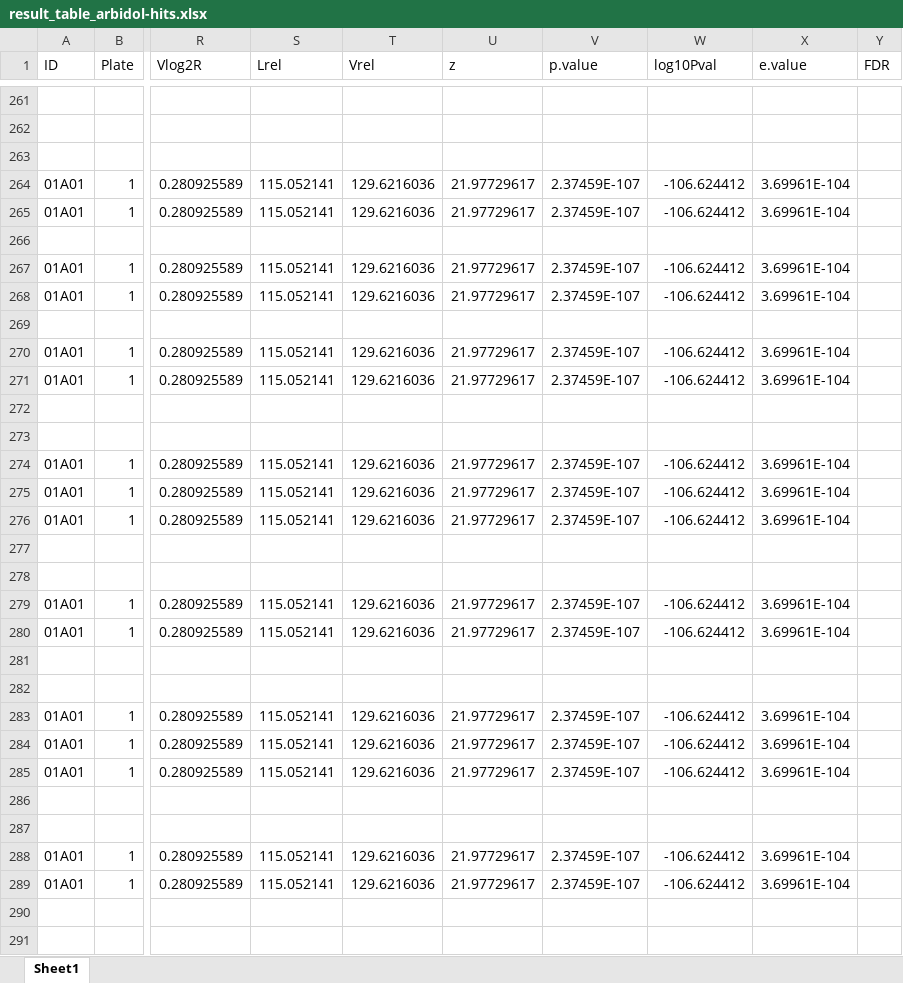
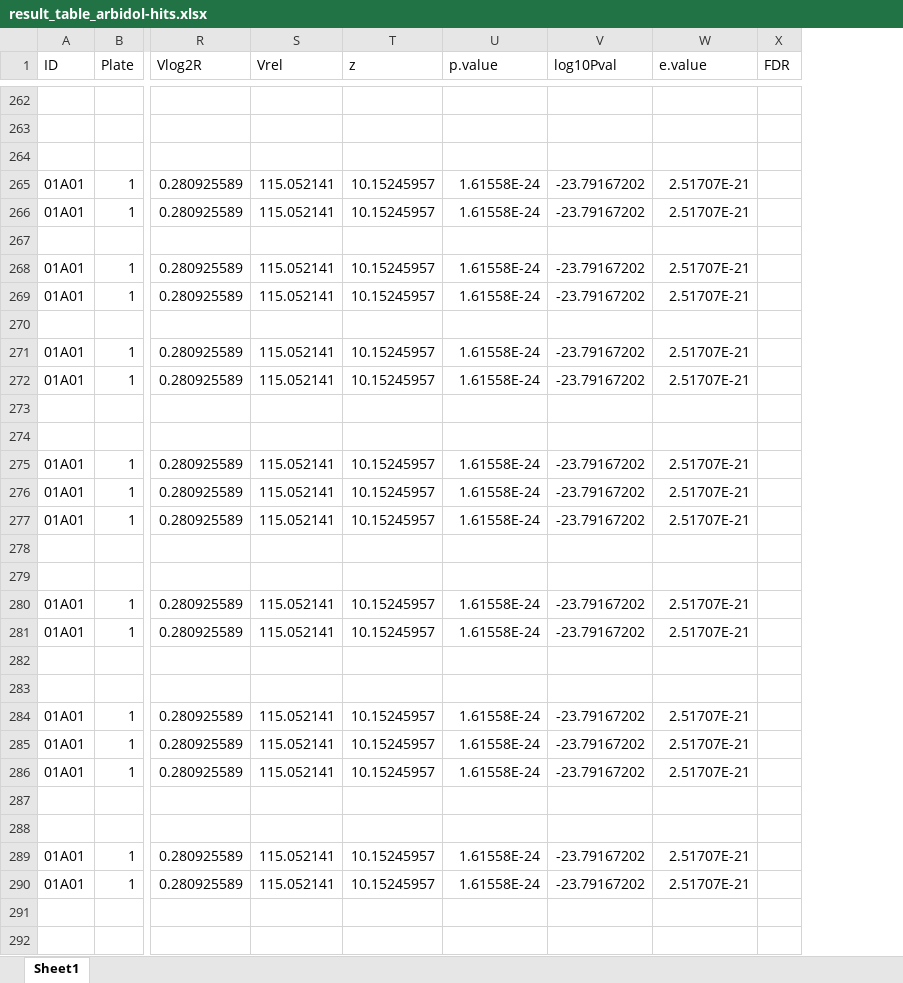
Before and after one commit to jvanheld/touret_sars-cov-2_inhibitors, an Excel workbook: results/result_table_arbidol-hits.xlsx, sheet Sheet1, drawn as a sheet; only a part is shown, gaps mark what is left out; values as stored, in another font and other column widths than the file's, no borders; removed rows and columns are numbered as before the commit, all else as after; the diff covers the shown part only; the diff names each change by its address in the sheet, - before the commit and + after, or states it on an @@ line.

```diff
--- a/results/result_table_arbidol-hits.xlsx (sheet Sheet1)
+++ b/results/result_table_arbidol-hits.xlsx (sheet Sheet1)
-column T (Vrel), rows 264-289: 129.6216036 | 129.6216036 |  | 129.6216036 | 129.6216036 |  | 129.6216036 | 129.6216036 |  |  | 129.6216036 | 129.6216036 | 129.6216036 |  |  | 129.6216036 | 129.6216036 |  |  | 129.6216036 | 129.6216036 | 129.6216036 |  |  | 129.6216036 | 129.6216036
-S1: Lrel
+S1: Vrel
-T265:T266 (z): 21.97729617
+T265:T266 (z): 10.15245957
-U265:U266 (p.value): 2.37459E-107
+U265:U266 (p.value): 1.61558E-24
-V265:V266 (log10Pval): -106.624412
+V265:V266 (log10Pval): -23.79167202
-W265:W266 (e.value): 3.69961E-104
+W265:W266 (e.value): 2.51707E-21
-T268:T269 (z): 21.97729617
+T268:T269 (z): 10.15245957
-U268:U269 (p.value): 2.37459E-107
+U268:U269 (p.value): 1.61558E-24
-V268:V269 (log10Pval): -106.624412
+V268:V269 (log10Pval): -23.79167202
-W268:W269 (e.value): 3.69961E-104
+W268:W269 (e.value): 2.51707E-21
-T271:T272 (z): 21.97729617
+T271:T272 (z): 10.15245957
-U271:U272 (p.value): 2.37459E-107
+U271:U272 (p.value): 1.61558E-24
-V271:V272 (log10Pval): -106.624412
+V271:V272 (log10Pval): -23.79167202
-W271:W272 (e.value): 3.69961E-104
+W271:W272 (e.value): 2.51707E-21
-T275:T277 (z): 21.97729617
+T275:T277 (z): 10.15245957
-U275:U277 (p.value): 2.37459E-107
+U275:U277 (p.value): 1.61558E-24
-V275:V277 (log10Pval): -106.624412
+V275:V277 (log10Pval): -23.79167202
-W275:W277 (e.value): 3.69961E-104
+W275:W277 (e.value): 2.51707E-21
-T280:T281 (z): 21.97729617
+T280:T281 (z): 10.15245957
-U280:U281 (p.value): 2.37459E-107
+U280:U281 (p.value): 1.61558E-24
-V280:V281 (log10Pval): -106.624412
+V280:V281 (log10Pval): -23.79167202
-W280:W281 (e.value): 3.69961E-104
+W280:W281 (e.value): 2.51707E-21
-T284:T286 (z): 21.97729617
+T284:T286 (z): 10.15245957
-U284:U286 (p.value): 2.37459E-107
+U284:U286 (p.value): 1.61558E-24
-V284:V286 (log10Pval): -106.624412
+V284:V286 (log10Pval): -23.79167202
-W284:W286 (e.value): 3.69961E-104
+W284:W286 (e.value): 2.51707E-21
-T289:T290 (z): 21.97729617
+T289:T290 (z): 10.15245957
-U289:U290 (p.value): 2.37459E-107
+U289:U290 (p.value): 1.61558E-24
-V289:V290 (log10Pval): -106.624412
+V289:V290 (log10Pval): -23.79167202
-W289:W290 (e.value): 3.69961E-104
+W289:W290 (e.value): 2.51707E-21
```
Also changed, not shown: 2 added rows and 372 edited cells elsewhere in this sheet, results/result_table_FDR-hits.xlsx, results/result_table_HiConfidence-hits.xlsx, 20 other files.
